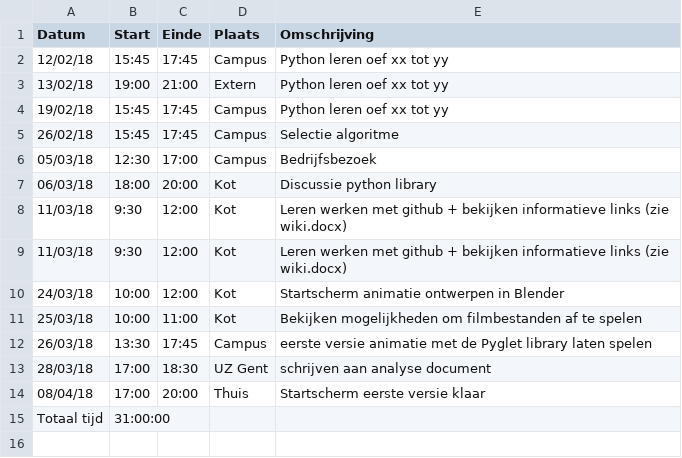
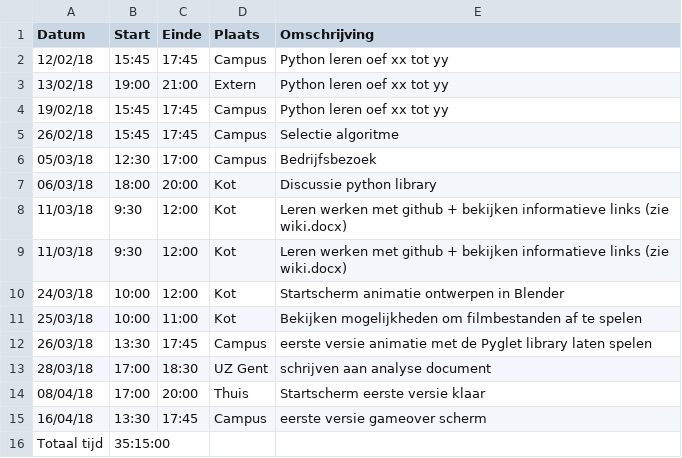
Before and after one commit to AvPelli/pacman_python, a CSV file: logboeken/VanPellicomArthur.csv, drawn as a sheet.

Commit message:
logboek aanpassen

```diff
--- a/logboeken/VanPellicomArthur.csv
+++ b/logboeken/VanPellicomArthur.csv
@@ -14,2 +14,3 @@ Datum,Start,Einde,Plaats,Omschrijving
 08/04/18,17:00,20:00,Thuis, Startscherm eerste versie klaar
-Totaal tijd,31:00:00,     ,    ,
+16/04/18,13:30,17:45,Campus,eerste versie gameover scherm
+Totaal tijd,35:15:00,     ,    ,
```
